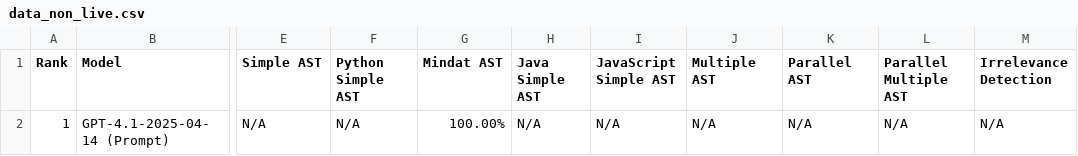
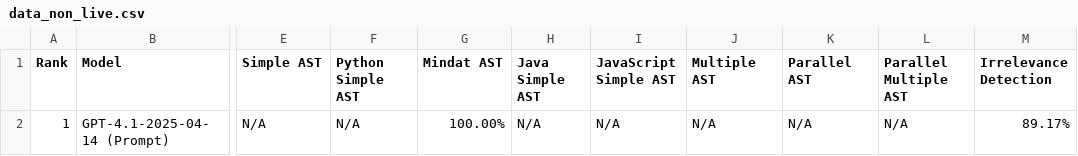
Before and after one commit to ChuBL/BFCL_MindatAPI, a CSV file: berkeley-function-call-leaderboard/bfcl_eval/score/data_non_live.csv, drawn as a sheet; only a part is shown, gaps mark what is left out; the diff names each change by its address in the sheet, - before the commit and + after, or states it on an @@ line.

Commit message:
added mindat datasets and evaluation results

```diff
--- a/berkeley-function-call-leaderboard/bfcl_eval/score/data_non_live.csv
+++ b/berkeley-function-call-leaderboard/bfcl_eval/score/data_non_live.csv
-M2 (Irrelevance Detection): N/A
+M2 (Irrelevance Detection): 89.17%
```
Also changed, not shown: berkeley-function-call-leaderboard/bfcl_eval/score/data_overall.csv, 31 other files.
